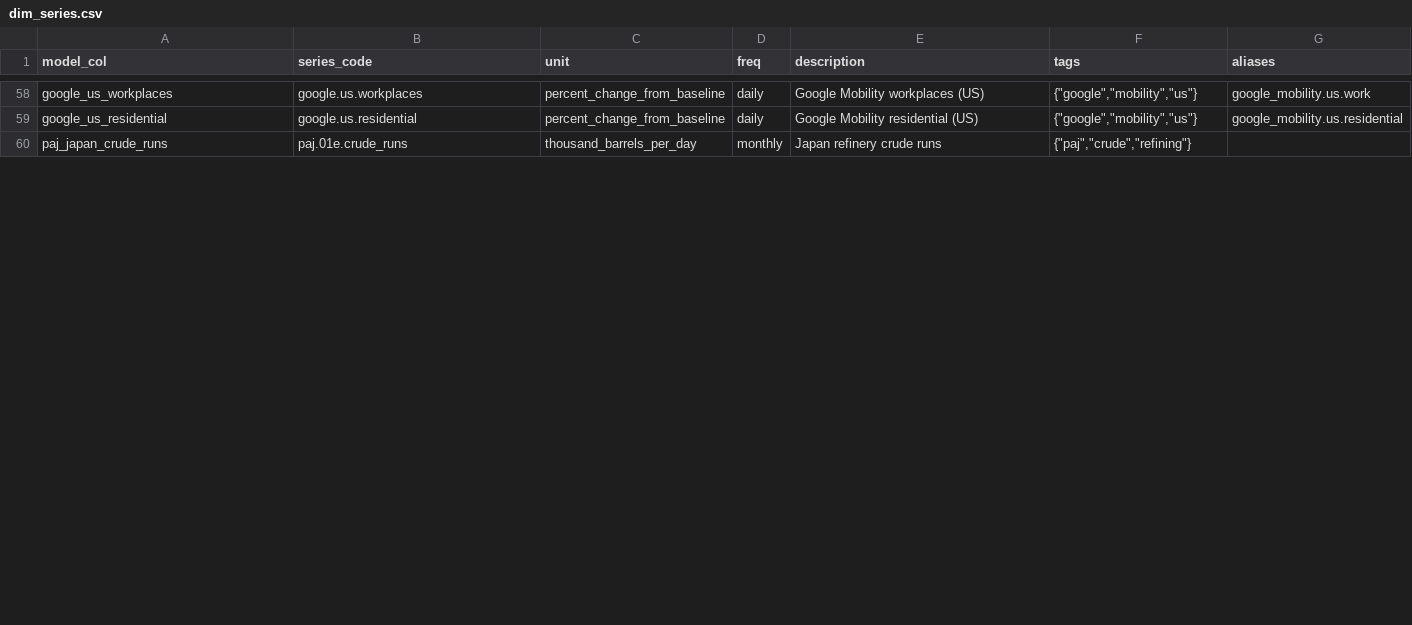
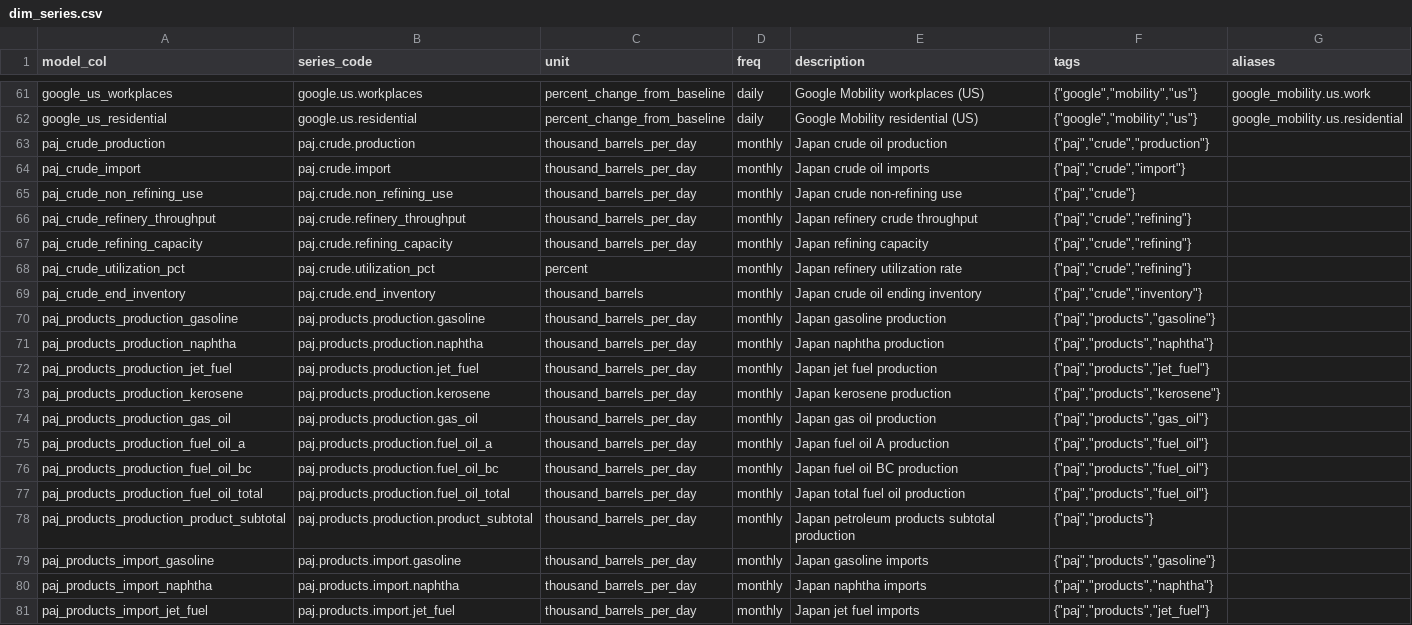
Before and after one commit to wjarvis2/trading_system, a CSV file: config/dim_series.csv, drawn as a sheet; only a part is shown, gaps mark what is left out; the diff covers the shown part only.

Commit message:
updated dim series for new eia series, updated paj loader

```diff
--- a/config/dim_series.csv
+++ b/config/dim_series.csv
@@ -59,2 +62,20 @@ google_us_workplaces,google.us.workplaces,percent_change_from_baseline,daily,Goo
 google_us_residential,google.us.residential,percent_change_from_baseline,daily,Google Mobility residential (US),"{""google"",""mobility"",""us""}",google_mobility.us.residential
-paj_japan_crude_runs,paj.01e.crude_runs,thousand_barrels_per_day,monthly,Japan refinery crude runs,"{""paj"",""crude"",""refining""}",
+paj_crude_production,paj.crude.production,thousand_barrels_per_day,monthly,Japan crude oil production,"{""paj"",""crude"",""production""}",
+paj_crude_import,paj.crude.import,thousand_barrels_per_day,monthly,Japan crude oil imports,"{""paj"",""crude"",""import""}",
+paj_crude_non_refining_use,paj.crude.non_refining_use,thousand_barrels_per_day,monthly,Japan crude non-refining use,"{""paj"",""crude""}",
+paj_crude_refinery_throughput,paj.crude.refinery_throughput,thousand_barrels_per_day,monthly,Japan refinery crude throughput,"{""paj"",""crude"",""refining""}",
+paj_crude_refining_capacity,paj.crude.refining_capacity,thousand_barrels_per_day,monthly,Japan refining capacity,"{""paj"",""crude"",""refining""}",
+paj_crude_utilization_pct,paj.crude.utilization_pct,percent,monthly,Japan refinery utilization rate,"{""paj"",""crude"",""refining""}",
+paj_crude_end_inventory,paj.crude.end_inventory,thousand_barrels,monthly,Japan crude oil ending inventory,"{""paj"",""crude"",""inventory""}",
+paj_products_production_gasoline,paj.products.production.gasoline,thousand_barrels_per_day,monthly,Japan gasoline production,"{""paj"",""products"",""gasoline""}",
+paj_products_production_naphtha,paj.products.production.naphtha,thousand_barrels_per_day,monthly,Japan naphtha production,"{""paj"",""products"",""naphtha""}",
+paj_products_production_jet_fuel,paj.products.production.jet_fuel,thousand_barrels_per_day,monthly,Japan jet fuel production,"{""paj"",""products"",""jet_fuel""}",
+paj_products_production_kerosene,paj.products.production.kerosene,thousand_barrels_per_day,monthly,Japan kerosene production,"{""paj"",""products"",""kerosene""}",
+paj_products_production_gas_oil,paj.products.production.gas_oil,thousand_barrels_per_day,monthly,Japan gas oil production,"{""paj"",""products"",""gas_oil""}",
+paj_products_production_fuel_oil_a,paj.products.production.fuel_oil_a,thousand_barrels_per_day,monthly,Japan fuel oil A production,"{""paj"",""products"",""fuel_oil""}",
+paj_products_production_fuel_oil_bc,paj.products.production.fuel_oil_bc,thousand_barrels_per_day,monthly,Japan fuel oil BC production,"{""paj"",""products"",""fuel_oil""}",
+paj_products_production_fuel_oil_total,paj.products.production.fuel_oil_total,thousand_barrels_per_day,monthly,Japan total fuel oil production,"{""paj"",""products"",""fuel_oil""}",
+paj_products_production_product_subtotal,paj.products.production.product_subtotal,thousand_barrels_per_day,monthly,Japan petroleum products subtotal production,"{""paj"",""products""}",
+paj_products_import_gasoline,paj.products.import.gasoline,thousand_barrels_per_day,monthly,Japan gasoline imports,"{""paj"",""products"",""gasoline""}",
+paj_products_import_naphtha,paj.products.import.naphtha,thousand_barrels_per_day,monthly,Japan naphtha imports,"{""paj"",""products"",""naphtha""}",
+paj_products_import_jet_fuel,paj.products.import.jet_fuel,thousand_barrels_per_day,monthly,Japan jet fuel imports,"{""paj"",""products"",""jet_fuel""}",
```
Also changed, not shown: 10 added rows and 8 edited cells elsewhere in this file, 1 other file.
